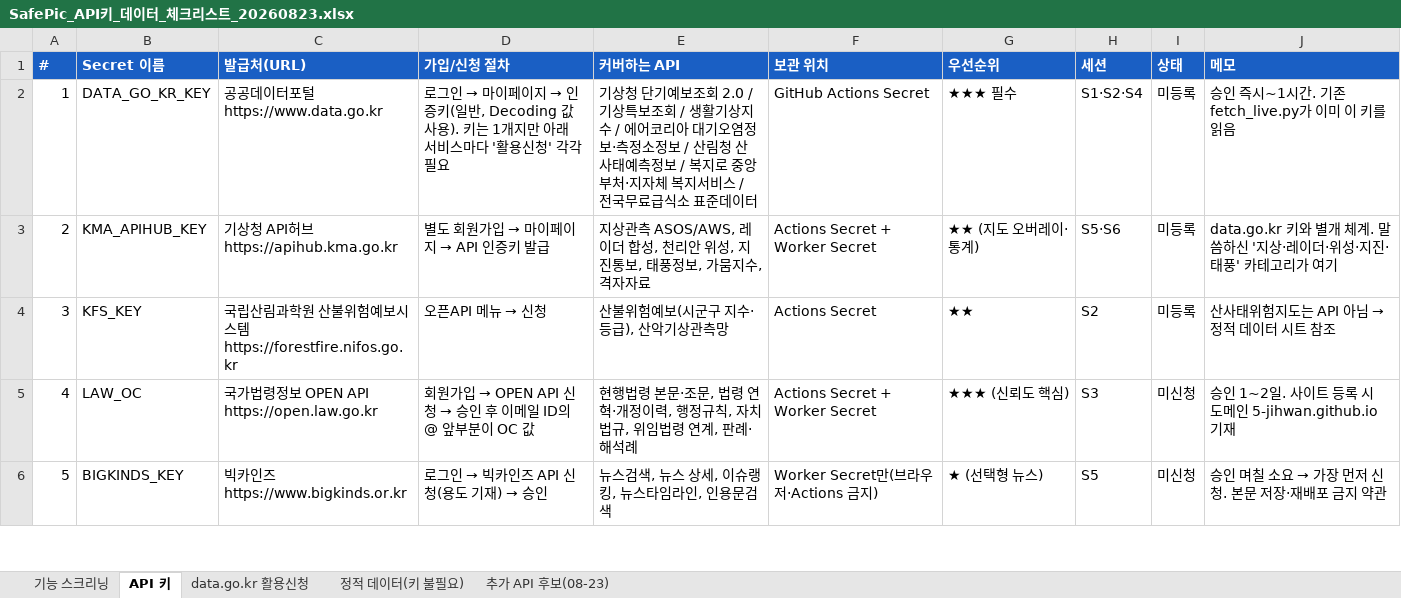
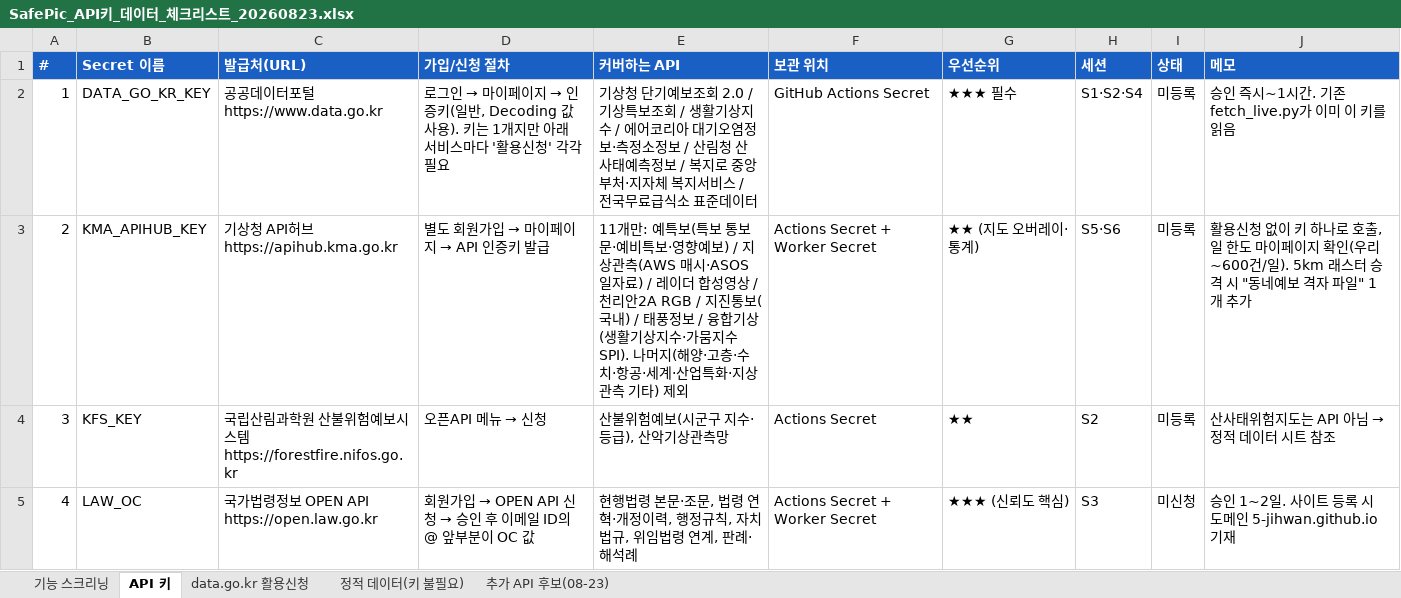
Before and after one commit to 5-Jihwan/aidpage, an Excel workbook: docs/SafePic_API키_데이터_체크리스트_20260823.xlsx, sheet API 키, drawn as a sheet; only a part is shown; the shorter side is filled out with more unchanged rows; values as stored, in another font and other column widths than the file's, no borders; the diff names each change by its address in the sheet, - before the commit and + after, or states it on an @@ line.

Commit message:
docs: 체크리스트 갱신(API허브 11개·통합대피소·SAFETYDATA 패키지)

```diff
--- a/docs/SafePic_API키_데이터_체크리스트_20260823.xlsx (sheet API 키)
+++ b/docs/SafePic_API키_데이터_체크리스트_20260823.xlsx (sheet API 키)
-E3 (커버하는 API): 지상관측 ASOS/AWS, 레이더 합성, 천리안 위성, 지진통보, 태풍정보, 가뭄지수, 격자자료
+E3 (커버하는 API): 11개만: 예특보(특보 통보문·예비특보·영향예보) / 지상관측(AWS 매시·ASOS 일자료) / 레이더 합성영상 / 천리안2A RGB / 지진통보(국내) / 태풍정보 / 융합기상(생활기상지수·가뭄지수 SPI). 나머지(해양·고층·수치·항공·세계·산업특화·지상관측 기타) 제외
-J3 (메모): data.go.kr 키와 별개 체계. 말씀하신 '지상·레이더·위성·지진·태풍' 카테고리가 여기
+J3 (메모): 활용신청 없이 키 하나로 호출, 일 한도 마이페이지 확인(우리 ~600건/일). 5km 래스터 승격 시 "동네예보 격자 파일" 1개 추가
```
Also changed, not shown: 2 other files.
